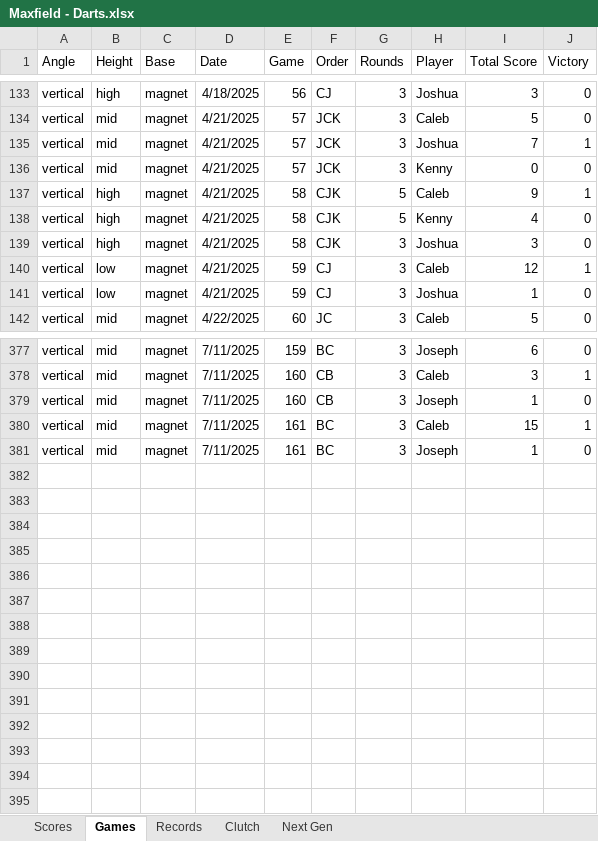
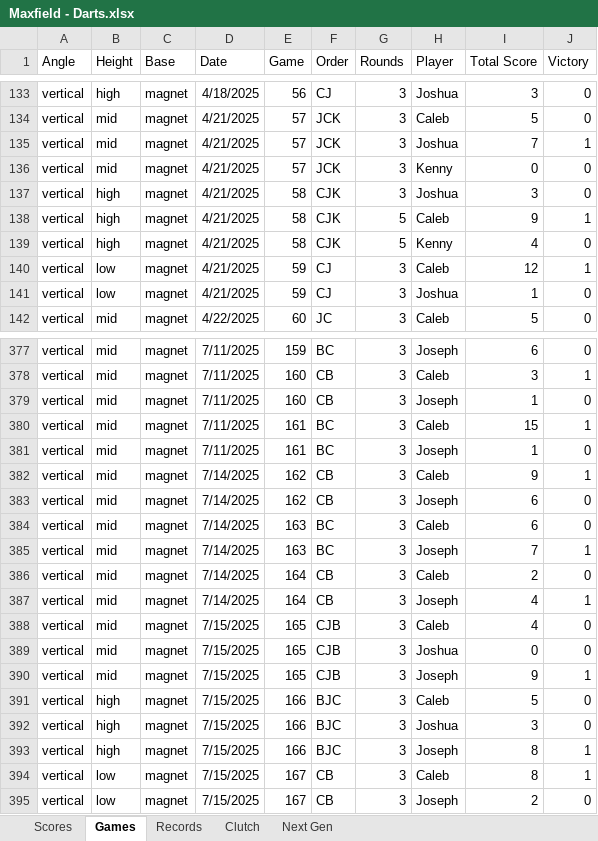
Before and after one commit to CalebSkinner1/DartsAnalysis, an Excel workbook: Maxfield - Darts.xlsx, sheet Games, drawn as a sheet; only a part is shown, gaps mark what is left out; values as stored, in another font and other column widths than the file's, no borders; table styles not drawn; the diff names each change by its address in the sheet, - before the commit and + after, or states it on an @@ line.

```diff
--- a/Maxfield - Darts.xlsx (sheet Games)
+++ b/Maxfield - Darts.xlsx (sheet Games)
@@ row 139 moved to row 137: vertical @@
+row 382: vertical | mid | magnet | 7/14/2025 | 162 | CB | 3 | Caleb | 9 | 1
+row 383: vertical | mid | magnet | 7/14/2025 | 162 | CB | 3 | Joseph | 6 | 0
+row 384: vertical | mid | magnet | 7/14/2025 | 163 | BC | 3 | Caleb | 6 | 0
+row 385: vertical | mid | magnet | 7/14/2025 | 163 | BC | 3 | Joseph | 7 | 1
+row 386: vertical | mid | magnet | 7/14/2025 | 164 | CB | 3 | Caleb | 2 | 0
+row 387: vertical | mid | magnet | 7/14/2025 | 164 | CB | 3 | Joseph | 4 | 1
+row 388: vertical | mid | magnet | 7/15/2025 | 165 | CJB | 3 | Caleb | 4 | 0
+row 389: vertical | mid | magnet | 7/15/2025 | 165 | CJB | 3 | Joshua | 0 | 0
+row 390: vertical | mid | magnet | 7/15/2025 | 165 | CJB | 3 | Joseph | 9 | 1
+row 391: vertical | high | magnet | 7/15/2025 | 166 | BJC | 3 | Caleb | 5 | 0
+row 392: vertical | high | magnet | 7/15/2025 | 166 | BJC | 3 | Joshua | 3 | 0
+row 393: vertical | high | magnet | 7/15/2025 | 166 | BJC | 3 | Joseph | 8 | 1
+row 394: vertical | low | magnet | 7/15/2025 | 167 | CB | 3 | Caleb | 8 | 1
+row 395: vertical | low | magnet | 7/15/2025 | 167 | CB | 3 | Joseph | 2 | 0
```
Also changed, not shown: sheet Records, sheet Next Gen, sheet Scores, formulas that keep their value, hidden cells.
